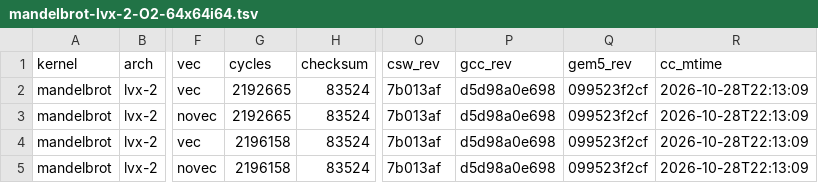
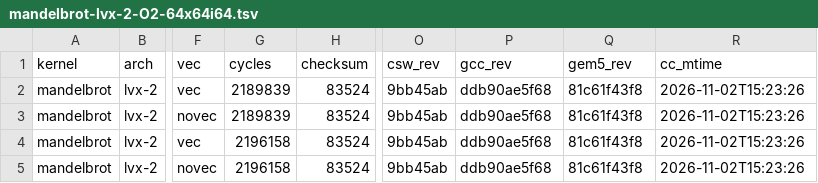
Before and after one commit to bddinechin/lvx-kernels, a TSV file: results/mandelbrot-lvx-2-O2-64x64i64.tsv, drawn as a sheet; only a part is shown, gaps mark what is left out; the diff names each change by its address in the sheet, - before the commit and + after, or states it on an @@ line.

```diff
--- a/results/mandelbrot-lvx-2-O2-64x64i64.tsv
+++ b/results/mandelbrot-lvx-2-O2-64x64i64.tsv
-G2:G3 (cycles): 2192665
+G2:G3 (cycles): 2189839
-O2:O5 (csw_rev): 7b013af
+O2:O5 (csw_rev): 9bb45ab
-P2:P5 (gcc_rev): d5d98a0e698
+P2:P5 (gcc_rev): ddb90ae5f68
-Q2:Q5 (gem5_rev): 099523f2cf
+Q2:Q5 (gem5_rev): 81c61f43f8
-R2:R5 (cc_mtime): 2026-10-28T22:13:09
+R2:R5 (cc_mtime): 2026-11-02T15:23:26
```
Also changed, not shown: results/binomial-lvx-2-O2-c16s64.tsv, results/black_scholes-lvx-2-O2-c64.tsv, 3 other files.
